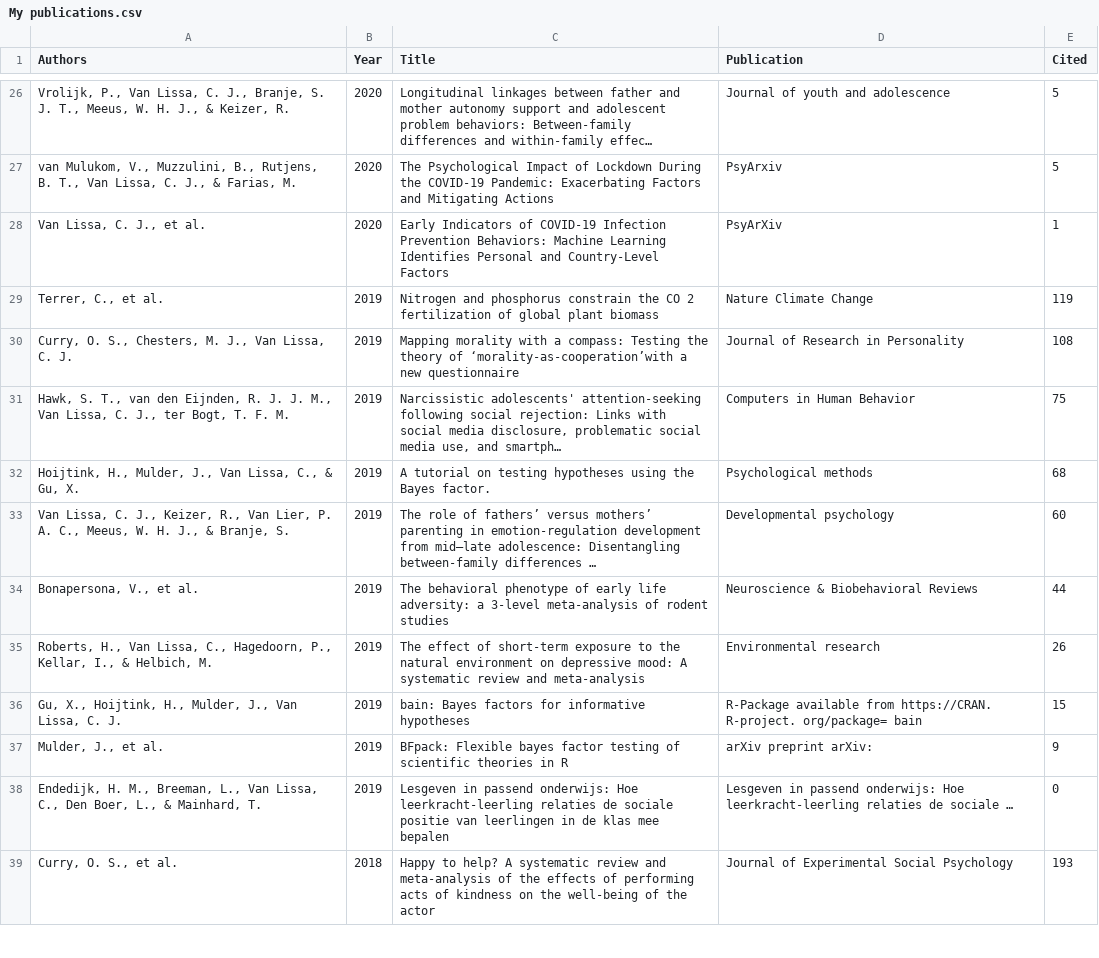
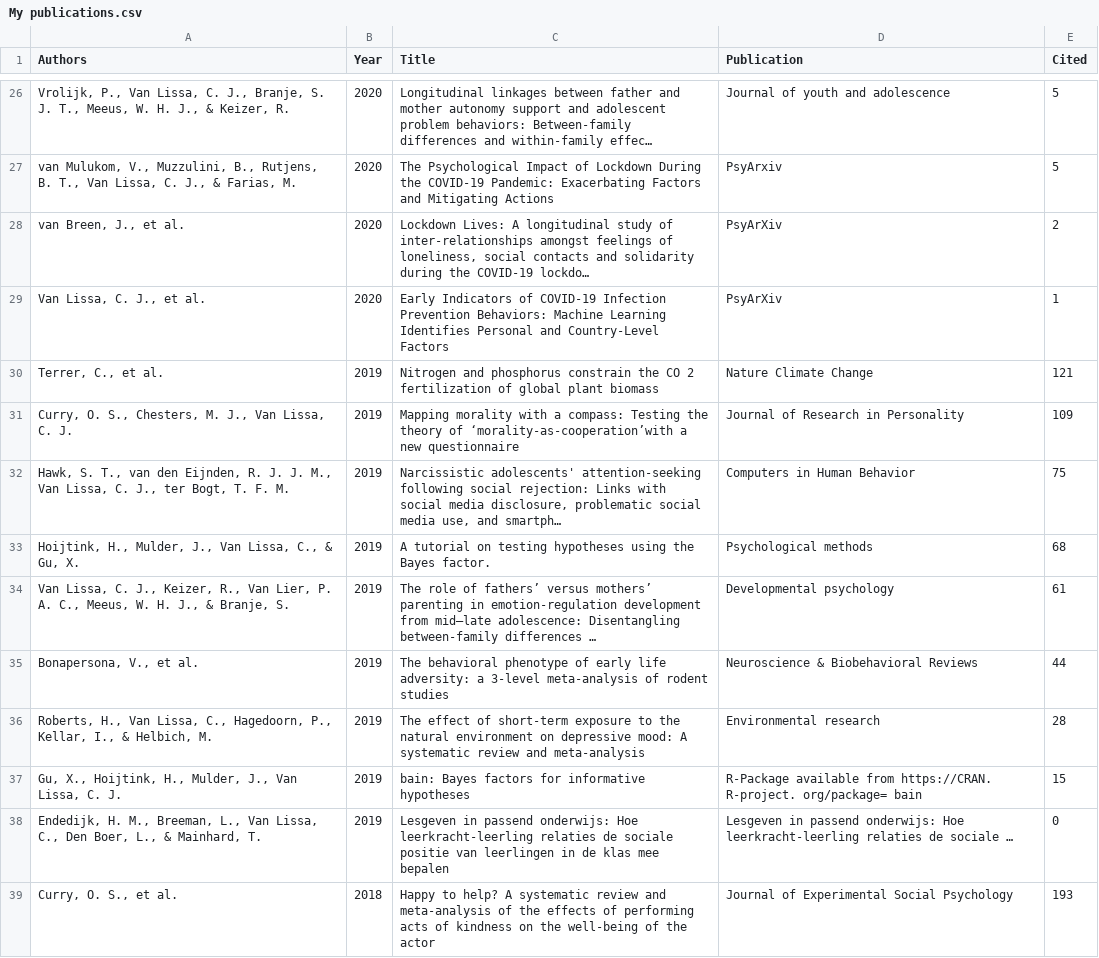
Before and after one commit to cjvanlissa/resume, a CSV file: My publications.csv, drawn as a sheet; only a part is shown, gaps mark what is left out; the diff covers the shown part only.

```diff
--- a/My publications.csv
+++ b/My publications.csv
@@ -27,12 +27,12 @@
 "van Mulukom, V., Muzzulini, B., Rutjens, B. T., Van Lissa, C. J., & Farias, M.","2020","The Psychological Impact of Lockdown During the COVID-19 Pandemic: Exacerbating Factors and Mitigating Actions","PsyArxiv",5
+"van Breen, J., et al.","2020","Lockdown Lives: A longitudinal study of inter-relationships amongst feelings of loneliness, social contacts and solidarity during the COVID-19 lockdo…","PsyArXiv",2
 "Van Lissa, C. J., et al.","2020","Early Indicators of COVID-19 Infection Prevention Behaviors: Machine Learning Identifies Personal and Country-Level Factors","PsyArXiv",1
-"Terrer, C., et al.","2019","Nitrogen and phosphorus constrain the CO 2 fertilization of global plant biomass","Nature Climate Change",119
-"Curry, O. S., Chesters, M. J., Van Lissa, C. J.","2019","Mapping morality with a compass: Testing the theory of ‘morality-as-cooperation’with a new questionnaire","Journal of Research in Personality",108
+"Terrer, C., et al.","2019","Nitrogen and phosphorus constrain the CO 2 fertilization of global plant biomass","Nature Climate Change",121
+"Curry, O. S., Chesters, M. J., Van Lissa, C. J.","2019","Mapping morality with a compass: Testing the theory of ‘morality-as-cooperation’with a new questionnaire","Journal of Research in Personality",109
 "Hawk, S. T., van den Eijnden, R. J. J. M., Van Lissa, C. J., ter Bogt, T. F. M.","2019","Narcissistic adolescents' attention-seeking following social rejection: Links with social media disclosure, problematic social media use, and smartph…","Computers in Human Behavior",75
 "Hoijtink, H., Mulder, J., Van Lissa, C., & Gu, X.","2019","A tutorial on testing hypotheses using the Bayes factor.","Psychological methods",68
-"Van Lissa, C. J., Keizer, R., Van Lier, P. A. C., Meeus, W. H. J., & Branje, S.","2019","The role of fathers’ versus mothers’ parenting in emotion-regulation development from mid–late adolescence: Disentangling between-family differences …","Developmental psychology",60
+"Van Lissa, C. J., Keizer, R., Van Lier, P. A. C., Meeus, W. H. J., & Branje, S.","2019","The role of fathers’ versus mothers’ parenting in emotion-regulation development from mid–late adolescence: Disentangling between-family differences …","Developmental psychology",61
 "Bonapersona, V., et al.","2019","The behavioral phenotype of early life adversity: a 3-level meta-analysis of rodent studies","Neuroscience & Biobehavioral Reviews",44
-"Roberts, H., Van Lissa, C., Hagedoorn, P., Kellar, I., & Helbich, M.","2019","The effect of short-term exposure to the natural environment on depressive mood: A systematic review and meta-analysis","Environmental research",26
+"Roberts, H., Van Lissa, C., Hagedoorn, P., Kellar, I., & Helbich, M.","2019","The effect of short-term exposure to the natural environment on depressive mood: A systematic review and meta-analysis","Environmental research",28
 "Gu, X., Hoijtink, H., Mulder, J., Van Lissa, C. J.","2019","bain: Bayes factors for informative hypotheses","R-Package available from https://CRAN. R-project. org/package= bain",15
-"Mulder, J., et al.","2019","BFpack: Flexible bayes factor testing of scientific theories in R","arXiv preprint arXiv:",9
 "Endedijk, H. M., Breeman, L., Van Lissa, C., Den Boer, L., & Mainhard, T.","2019","Lesgeven in passend onderwijs: Hoe leerkracht-leerling relaties de sociale positie van leerlingen in de klas mee bepalen","Lesgeven in passend onderwijs: Hoe leerkracht-leerling relaties de sociale …",0
```
Also changed, not shown: 2 added rows, 2 removed rows and 7 edited cells elsewhere in this file, R-packages.csv, 4 other files.
